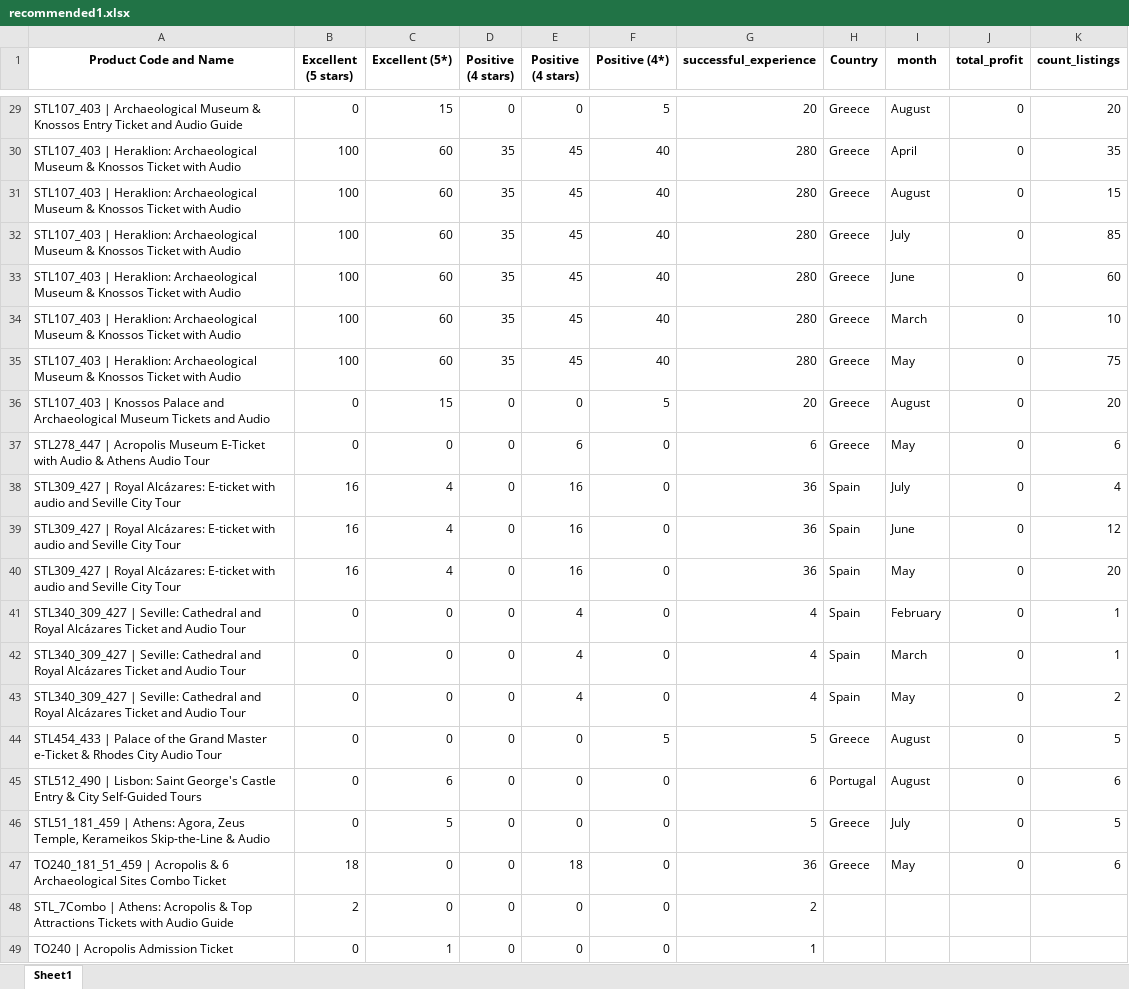
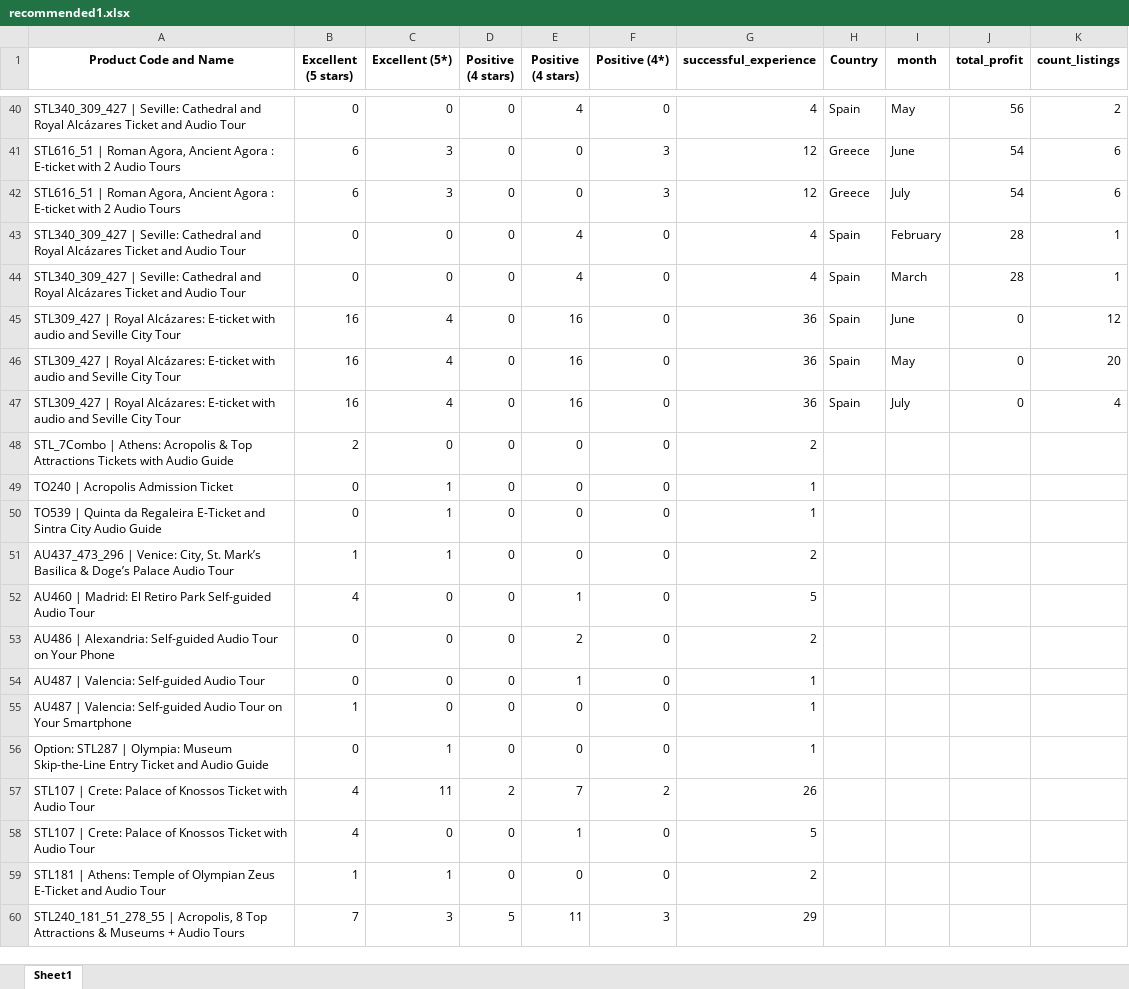
Before and after one commit to steve12512/E-Commerce-Data-Analysis-Project, an Excel workbook: questions/recommended1.xlsx, sheet Sheet1, drawn as a sheet; only a part is shown, gaps mark what is left out; the shorter side is filled out with more unchanged rows; values as stored, in another font and other column widths than the file's, no borders; removed rows and columns are numbered as before the commit, all else as after; the diff covers the shown part only; the diff names each change by its address in the sheet, - before the commit and + after, or states it on an @@ line.

```diff
--- a/questions/recommended1.xlsx (sheet Sheet1)
+++ b/questions/recommended1.xlsx (sheet Sheet1)
-row 29: STL107_403 | Archaeological Museum & Knossos Entry Ticket and Audio Guide | 0 | 15 | 0 | 0 | 5 | 20 | Greece | August | 0 | 20
-row 30: STL107_403 | Heraklion: Archaeological Museum & Knossos Ticket with Audio | 100 | 60 | 35 | 45 | 40 | 280 | Greece | April | 0 | 35
-row 31: STL107_403 | Heraklion: Archaeological Museum & Knossos Ticket with Audio | 100 | 60 | 35 | 45 | 40 | 280 | Greece | August | 0 | 15
-row 32: STL107_403 | Heraklion: Archaeological Museum & Knossos Ticket with Audio | 100 | 60 | 35 | 45 | 40 | 280 | Greece | July | 0 | 85
-row 33: STL107_403 | Heraklion: Archaeological Museum & Knossos Ticket with Audio | 100 | 60 | 35 | 45 | 40 | 280 | Greece | June | 0 | 60
-row 34: STL107_403 | Heraklion: Archaeological Museum & Knossos Ticket with Audio | 100 | 60 | 35 | 45 | 40 | 280 | Greece | March | 0 | 10
-row 35: STL107_403 | Heraklion: Archaeological Museum & Knossos Ticket with Audio | 100 | 60 | 35 | 45 | 40 | 280 | Greece | May | 0 | 75
-row 36: STL107_403 | Knossos Palace and Archaeological Museum Tickets and Audio | 0 | 15 | 0 | 0 | 5 | 20 | Greece | August | 0 | 20
-row 37: STL278_447 | Acropolis Museum E-Ticket with Audio & Athens Audio Tour | 0 | 0 | 0 | 6 | 0 | 6 | Greece | May | 0 | 6
+row 40: STL340_309_427 | Seville: Cathedral and Royal Alcázares Ticket and Audio Tour | 0 | 0 | 0 | 4 | 0 | 4 | Spain | May | 56 | 2
+row 41: STL616_51 | Roman Agora, Ancient Agora : E-ticket with 2 Audio Tours | 6 | 3 | 0 | 0 | 3 | 12 | Greece | June | 54 | 6
+row 42: STL616_51 | Roman Agora, Ancient Agora : E-ticket with 2 Audio Tours | 6 | 3 | 0 | 0 | 3 | 12 | Greece | July | 54 | 6
+row 43: STL340_309_427 | Seville: Cathedral and Royal Alcázares Ticket and Audio Tour | 0 | 0 | 0 | 4 | 0 | 4 | Spain | February | 28 | 1
+row 44: STL340_309_427 | Seville: Cathedral and Royal Alcázares Ticket and Audio Tour | 0 | 0 | 0 | 4 | 0 | 4 | Spain | March | 28 | 1
-row 41: STL340_309_427 | Seville: Cathedral and Royal Alcázares Ticket and Audio Tour | 0 | 0 | 0 | 4 | 0 | 4 | Spain | February | 0 | 1
-row 42: STL340_309_427 | Seville: Cathedral and Royal Alcázares Ticket and Audio Tour | 0 | 0 | 0 | 4 | 0 | 4 | Spain | March | 0 | 1
-row 43: STL340_309_427 | Seville: Cathedral and Royal Alcázares Ticket and Audio Tour | 0 | 0 | 0 | 4 | 0 | 4 | Spain | May | 0 | 2
-row 44: STL454_433 | Palace of the Grand Master e-Ticket & Rhodes City Audio Tour | 0 | 0 | 0 | 0 | 5 | 5 | Greece | August | 0 | 5
-row 45: STL512_490 | Lisbon: Saint George's Castle Entry & City Self-Guided Tours | 0 | 6 | 0 | 0 | 0 | 6 | Portugal | August | 0 | 6
-row 46: STL51_181_459 | Athens: Agora, Zeus Temple, Kerameikos Skip-the-Line & Audio | 0 | 5 | 0 | 0 | 0 | 5 | Greece | July | 0 | 5
-row 47: TO240_181_51_459 | Acropolis & 6 Archaeological Sites Combo Ticket | 18 | 0 | 0 | 18 | 0 | 36 | Greece | May | 0 | 6
-row 38: STL309_427 | Royal Alcázares: E-ticket w…
+row 47: STL309_427 | Royal Alcázares: E-ticket w…
```
Also changed, not shown: 24 added rows, 13 removed rows and 23 edited cells elsewhere in this sheet, dataframe2.xlsx, questions/rec3.xlsx, 12 other files.
